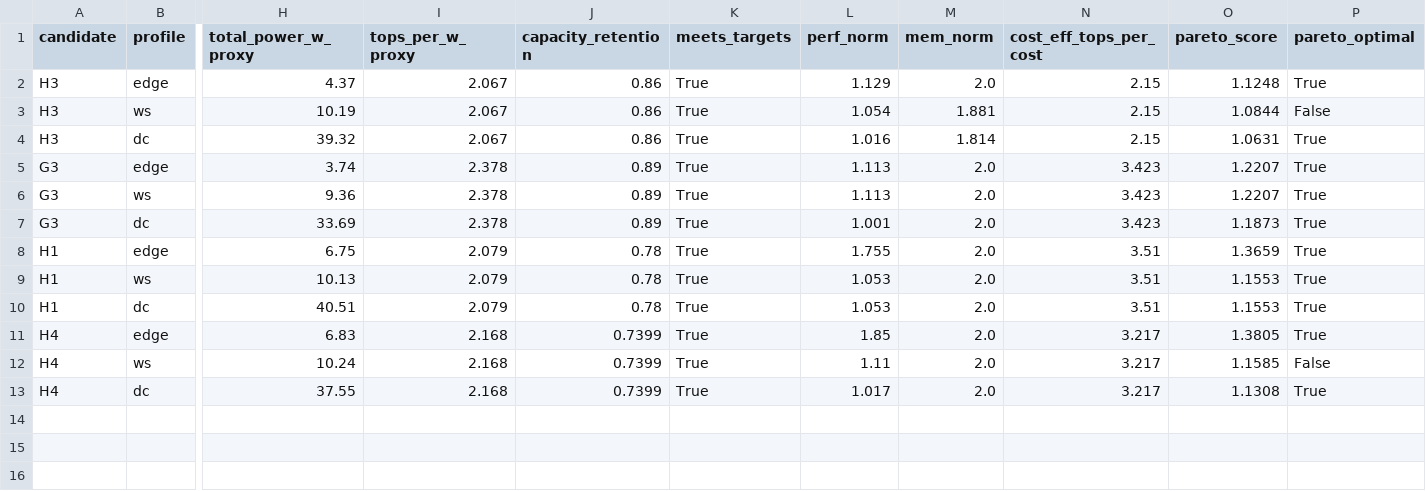
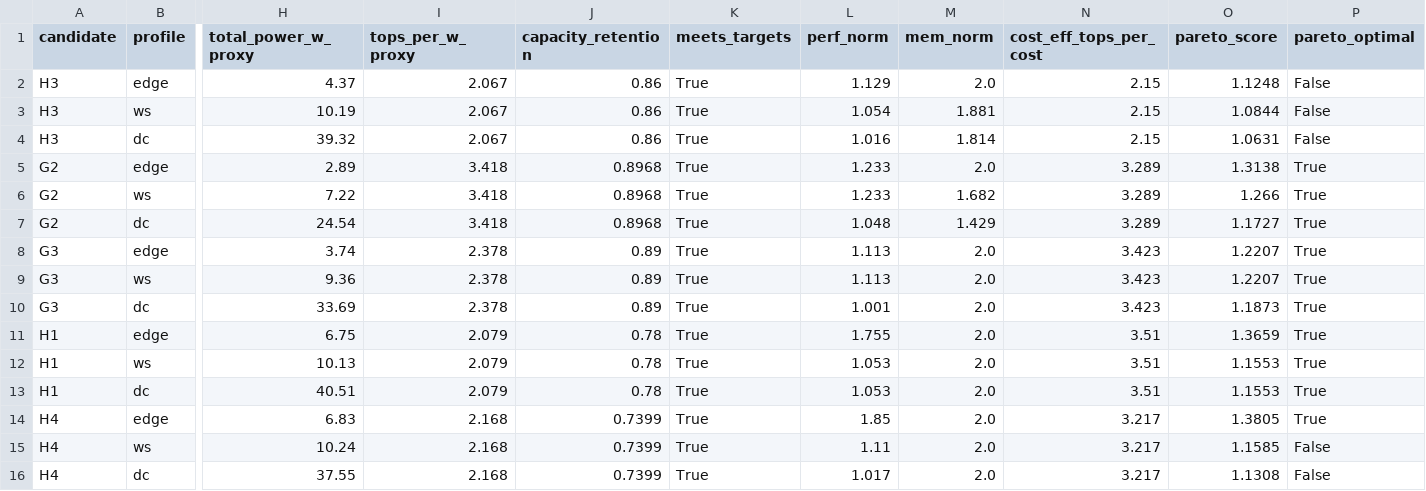
Before and after one commit to Eremosisima/multilambda-voxel-sim, a CSV file: outputs/pareto_multiobjective.csv, drawn as a sheet; only a part is shown, gaps mark what is left out; addresses are those after the commit; rows hold the shown columns only; the diff names each change by its address in the sheet, - before the commit and + after, or states it on an @@ line.

```diff
--- a/outputs/pareto_multiobjective.csv
+++ b/outputs/pareto_multiobjective.csv
-P2 (pareto_optimal): True
+P2 (pareto_optimal): False
-P4 (pareto_optimal): True
+P4 (pareto_optimal): False
+row 5: G2 | edge | 2.89 | 3.418 | 0.8968 | True | 1.233 | 2.0 | 3.289 | 1.3138 | True
+row 6: G2 | ws | 7.22 | 3.418 | 0.8968 | True | 1.233 | 1.682 | 3.289 | 1.266 | True
+row 7: G2 | dc | 24.54 | 3.418 | 0.8968 | True | 1.048 | 1.429 | 3.289 | 1.1727 | True
-P16 (pareto_optimal): True
+P16 (pareto_optimal): False
```
Also changed, not shown: outputs/architecture_operating_envelope.csv, outputs/architecture_variant_tests.csv, 28 other files.
